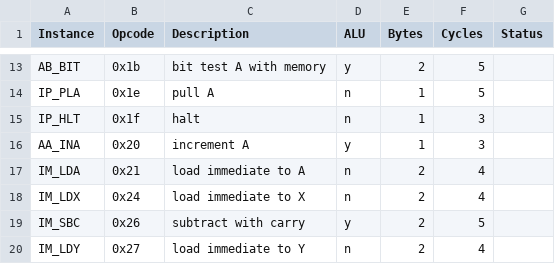
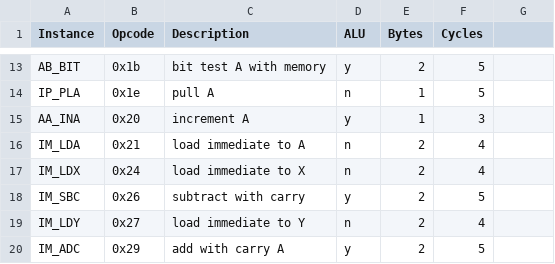
Before and after one commit to TomNisbet/nqsap, a CSV file: docs/support/in-specific.csv, drawn as a sheet; only a part is shown, gaps mark what is left out; the shorter side is filled out with more unchanged rows; the diff names each change by its address in the sheet, - before the commit and + after, or states it on an @@ line.

```diff
--- a/docs/support/in-specific.csv
+++ b/docs/support/in-specific.csv
-G1: Status
+G1: (empty)
-row 15: IP_HLT | 0x1f | halt | n | 1 | 3
```
Also changed, not shown: docs/support/in-general.csv, 6 other files.
